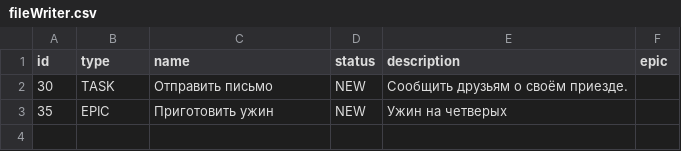
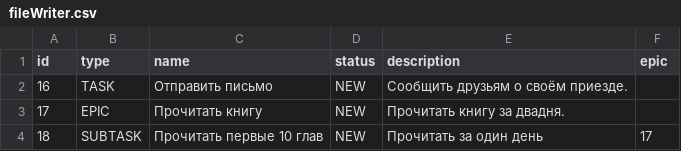
Before and after one commit to AlionaKulikova/java-kanban, a CSV file: fileWriter.csv, drawn as a sheet.

```diff
--- a/fileWriter.csv
+++ b/fileWriter.csv
@@ -1,3 +1,4 @@
 id,type,name,status,description,epic
-30,TASK,Отправить письмо,NEW,Сообщить друзьям о своём приезде.,
-35,EPIC,Приготовить ужин,NEW,Ужин на четверых,
+16,TASK,Отправить письмо,NEW,Сообщить друзьям о своём приезде.,
+17,EPIC,Прочитать книгу,NEW,Прочитать книгу за двадня.,
+18,SUBTASK,Прочитать первые 10 глав,NEW,Прочитать за один день,17
```
Also changed, not shown: 3 other files.
